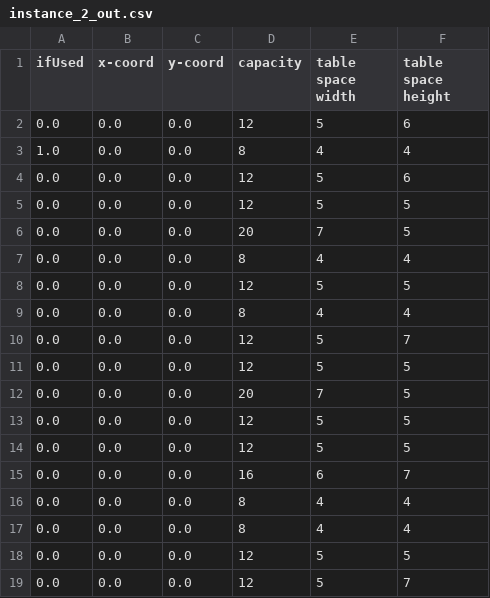
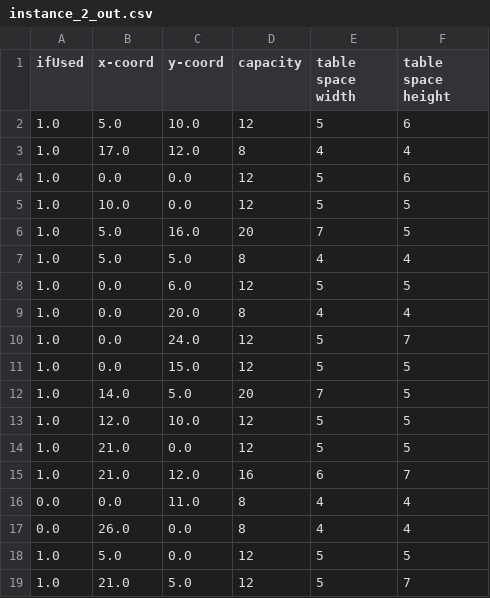
Before and after one commit to dlhxu/msci-332-assignments, a CSV file: solved_models/instance_2_out.csv, drawn as a sheet.

```diff
--- a/solved_models/instance_2_out.csv
+++ b/solved_models/instance_2_out.csv
@@ -1,19 +1,19 @@
 ifUsed,x-coord,y-coord,capacity,table space width,table space height
-0.0,0.0,0.0,12,5,6
-1.0,0.0,0.0,8,4,4
-0.0,0.0,0.0,12,5,6
-0.0,0.0,0.0,12,5,5
-0.0,0.0,0.0,20,7,5
-0.0,0.0,0.0,8,4,4
-0.0,0.0,0.0,12,5,5
-0.0,0.0,0.0,8,4,4
-0.0,0.0,0.0,12,5,7
-0.0,0.0,0.0,12,5,5
-0.0,0.0,0.0,20,7,5
-0.0,0.0,0.0,12,5,5
-0.0,0.0,0.0,12,5,5
-0.0,0.0,0.0,16,6,7
-0.0,0.0,0.0,8,4,4
-0.0,0.0,0.0,8,4,4
-0.0,0.0,0.0,12,5,5
-0.0,0.0,0.0,12,5,7
+1.0,5.0,10.0,12,5,6
+1.0,17.0,12.0,8,4,4
+1.0,0.0,0.0,12,5,6
+1.0,10.0,0.0,12,5,5
+1.0,5.0,16.0,20,7,5
+1.0,5.0,5.0,8,4,4
+1.0,0.0,6.0,12,5,5
+1.0,0.0,20.0,8,4,4
+1.0,0.0,24.0,12,5,7
+1.0,0.0,15.0,12,5,5
+1.0,14.0,5.0,20,7,5
+1.0,12.0,10.0,12,5,5
+1.0,21.0,0.0,12,5,5
+1.0,21.0,12.0,16,6,7
+0.0,0.0,11.0,8,4,4
+0.0,26.0,0.0,8,4,4
+1.0,5.0,0.0,12,5,5
+1.0,21.0,5.0,12,5,7
```
Also changed, not shown: solved_models/instance_11_out.csv, solved_models/instance_14_out.csv, 44 other files.
